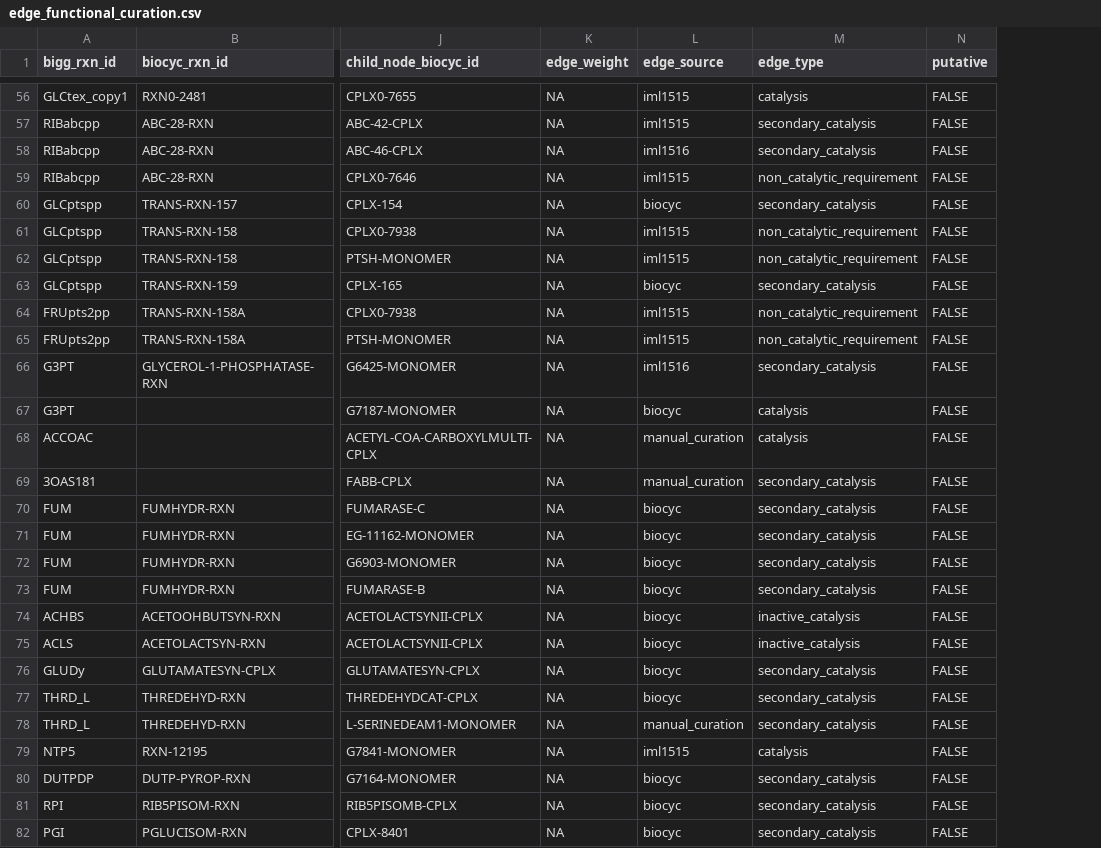
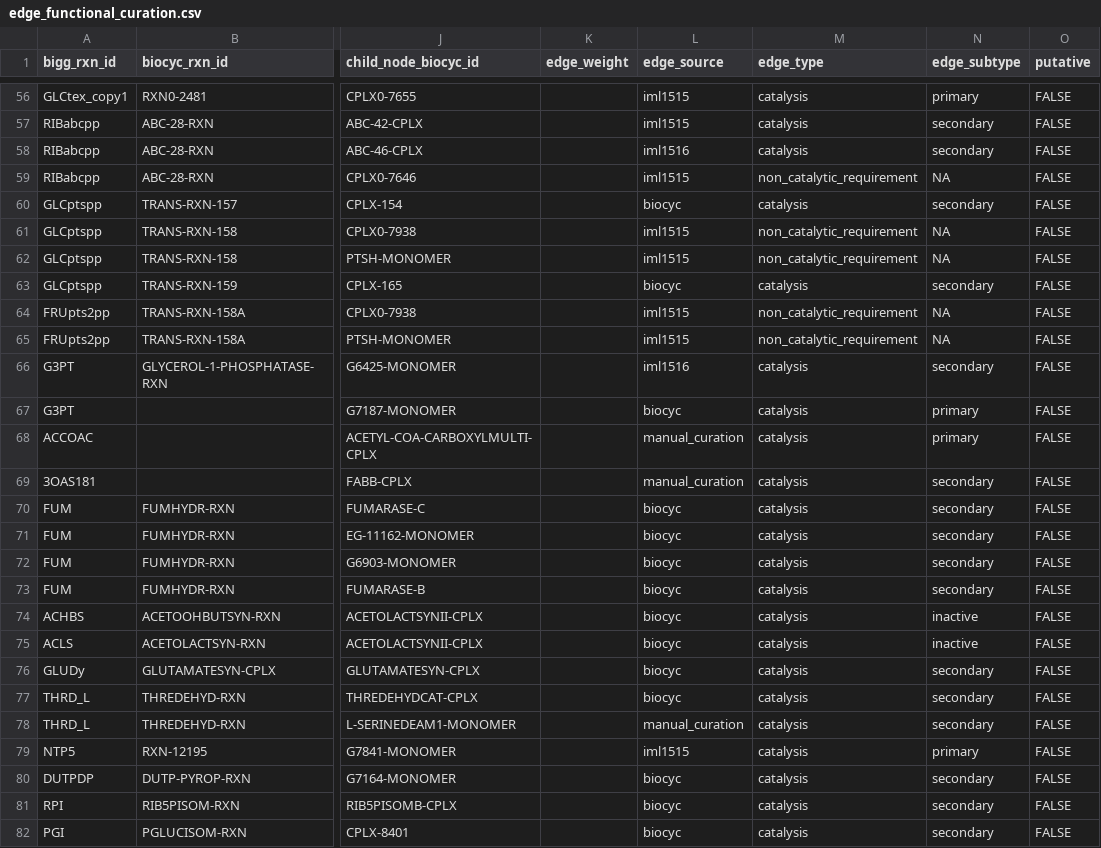
Before and after one commit to marco-corrao/iCH360_paper, a CSV file: Knowledge_Graph/graph_assembly/manual_curation/edge_functional_curation.csv, drawn as a sheet; only a part is shown, gaps mark what is left out; the diff covers the shown part only; the diff names each change by its address in the sheet, - before the commit and + after, or states it on an @@ line.

```diff
--- a/Knowledge_Graph/graph_assembly/manual_curation/edge_functional_curation.csv
+++ b/Knowledge_Graph/graph_assembly/manual_curation/edge_functional_curation.csv
+column N (edge_subtype), rows 56-82: primary | secondary | secondary | NA | secondary | NA | NA | secondary | NA | NA | secondary | primary | primary | secondary | secondary | secondary | secondary | secondary | inactive | inactive | secondary | secondary | secondary | primary | secondary | secondary | secondary
-K56:K82 (edge_weight): NA
+K56:K82 (edge_weight): (empty)
-M57:M58 (edge_type): secondary_catalysis
+M57:M58 (edge_type): catalysis
-M60 (edge_type): secondary_catalysis
+M60 (edge_type): catalysis
-M63 (edge_type): secondary_catalysis
+M63 (edge_type): catalysis
-M66 (edge_type): secondary_catalysis
+M66 (edge_type): catalysis
-M69:M73 (edge_type): secondary_catalysis
+M69:M73 (edge_type): catalysis
-M74:M75 (edge_type): inactive_catalysis
+M74:M75 (edge_type): catalysis
-M76:M78 (edge_type): secondary_catalysis
+M76:M78 (edge_type): catalysis
-M80:M82 (edge_type): secondary_catalysis
+M80:M82 (edge_type): catalysis
```
Also changed, not shown: 151 edited cells elsewhere in this file, Enzyme_Constraints/EC_model_building_pipeline/reaction_enzyme_kcat_mapping/parsed/EC_table.csv, Enzyme_Constraints/EC_model_building_pipeline/reaction_enzyme_kcat_mapping/parsed/EC_table_w_manual_curation.csv, 33 other files.
